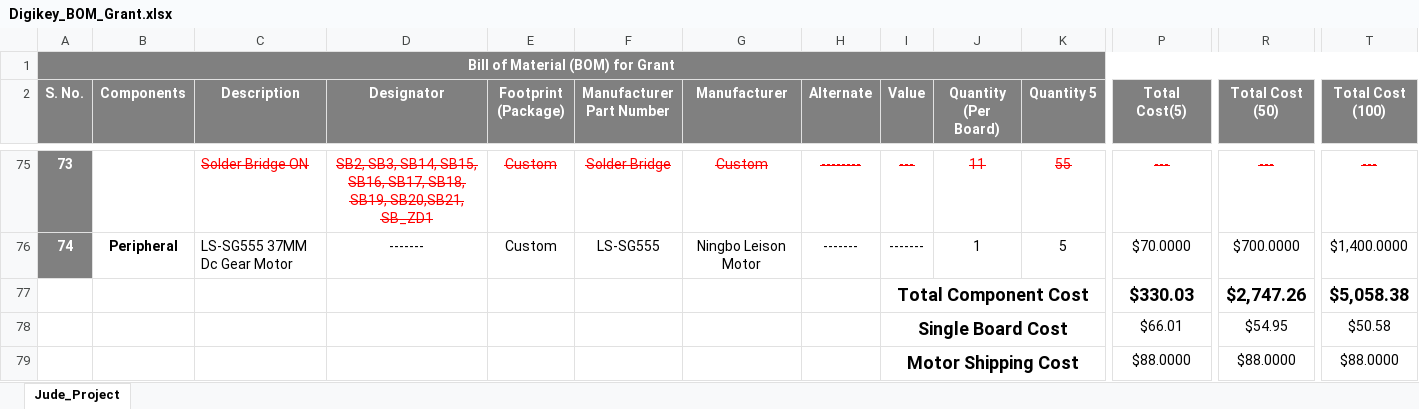
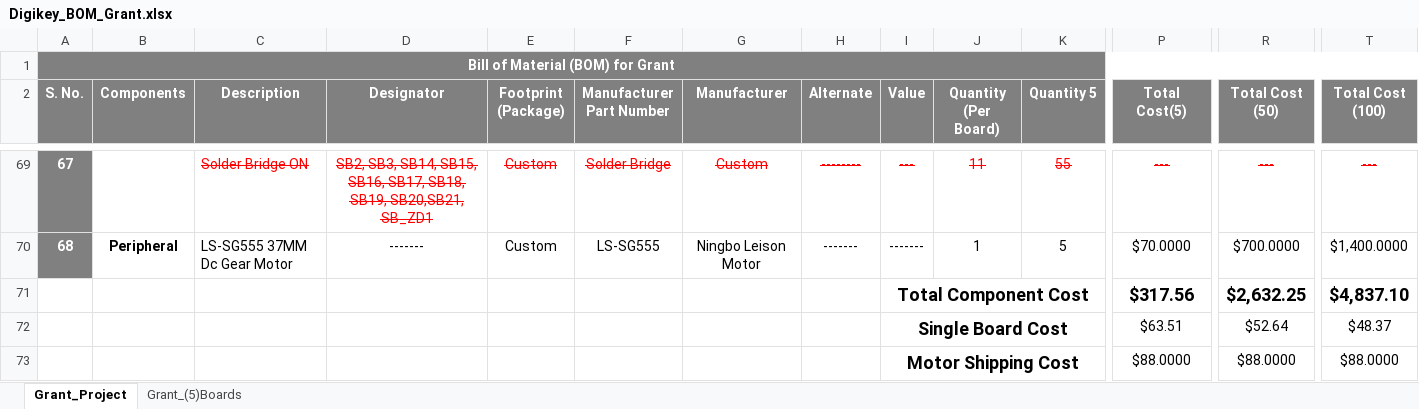
Before and after one commit to eSpark-Backup/grantkros-coopmonitor, an Excel workbook: Deliverable/BOM/Digikey_BOM_Grant.xlsx, sheet Grant_Project, drawn as a sheet; only a part is shown, gaps mark what is left out; values as stored, in another font and other column widths than the file's, no borders; conditional formats not drawn; removed rows and columns are numbered as before the commit, all else as after; rows hold the shown columns only; the diff covers the shown part only; the diff names each change by its address in the sheet, - before the commit and + after, or states it on an @@ line.

```diff
--- a/Deliverable/BOM/Digikey_BOM_Grant.xlsx (sheet Grant_Project)
+++ b/Deliverable/BOM/Digikey_BOM_Grant.xlsx (sheet Grant_Project)
-sheet tab: Jude_Project
+sheet tab: Grant_Project
+sheet tab: Grant_(5)Boards
@@ column A (S. No.) renumbered between rows 13 and 70 @@
-row 77:  |  |  |  |  |  |  |  | Total Component Cost |  |  | $330.03 | $2,747.26 | $5,058.38
-row 78:  |  |  |  |  |  |  |  | Single Board Cost |  |  | $66.01 | $54.95 | $50.58
+row 71:  |  |  |  |  |  |  |  | Total Component Cost |  |  | $317.56 | $2,632.25 | $4,837.10
+row 72:  |  |  |  |  |  |  |  | Single Board Cost |  |  | $63.51 | $52.64 | $48.37
```
Also changed, not shown: 5 added rows, 11 removed rows, 49 edited cells and cell formats elsewhere in this sheet, formulas that keep their value, 4 other files.
